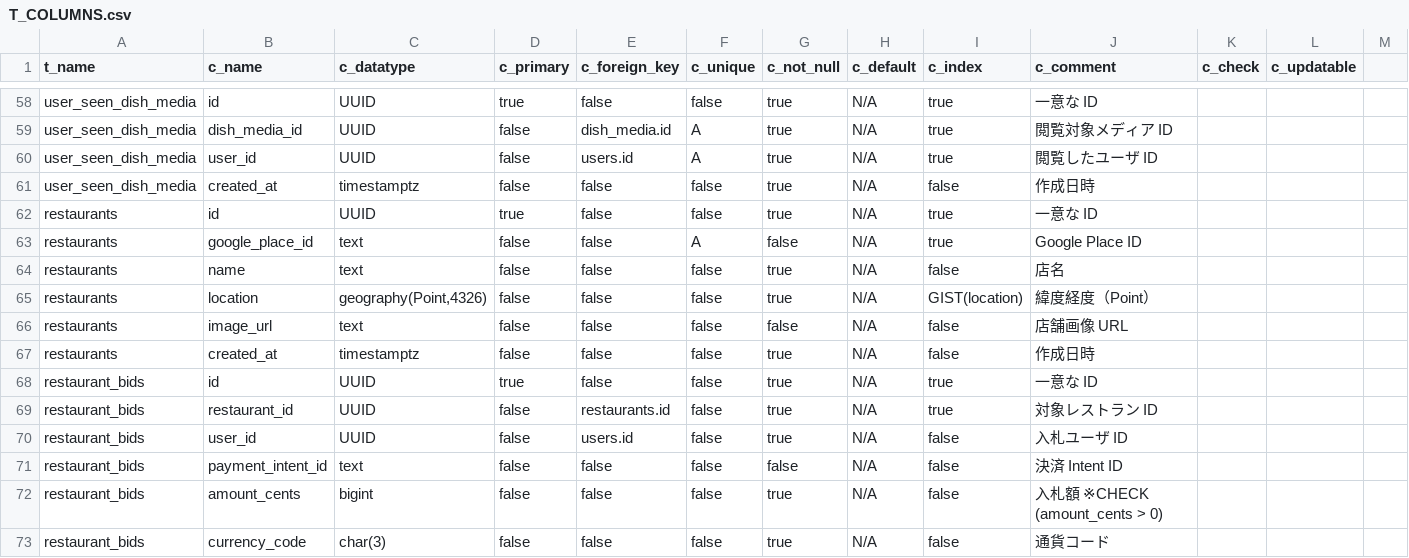
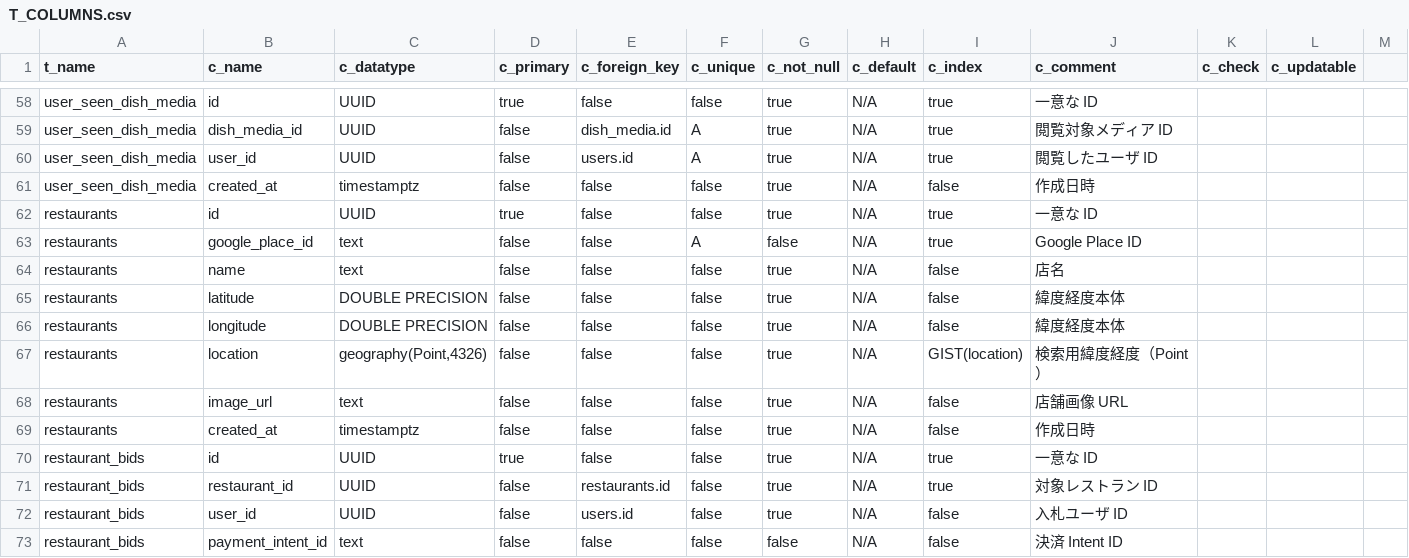
Before and after one commit to Ayato-kosaka/nanitabeyo, a CSV file: docs/detailed_design/T_COLUMNS.csv, drawn as a sheet; only a part is shown, gaps mark what is left out; the shorter side is filled out with more unchanged rows; addresses are those after the commit; rows hold the shown columns only; the diff names each change by its address in the sheet, - before the commit and + after, or states it on an @@ line.

```diff
--- a/docs/detailed_design/T_COLUMNS.csv
+++ b/docs/detailed_design/T_COLUMNS.csv
+row 65: restaurants | latitude | DOUBLE PRECISION | false | false | false | true | N/A | false | 緯度経度本体
+row 66: restaurants | longitude | DOUBLE PRECISION | false | false | false | true | N/A | false | 緯度経度本体
-J67 (c_comment): 緯度経度（Point）
+J67 (c_comment): 検索用緯度経度（Point）
-G68 (c_not_null): false
+G68 (c_not_null): true
```
Also changed, not shown: 13 other files.
